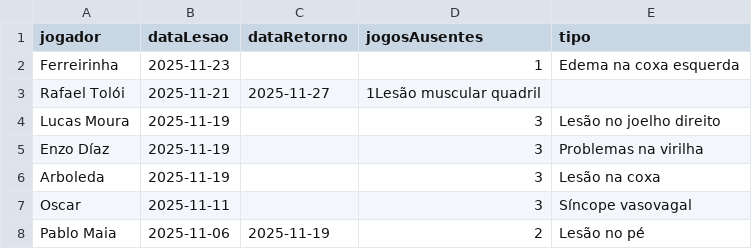
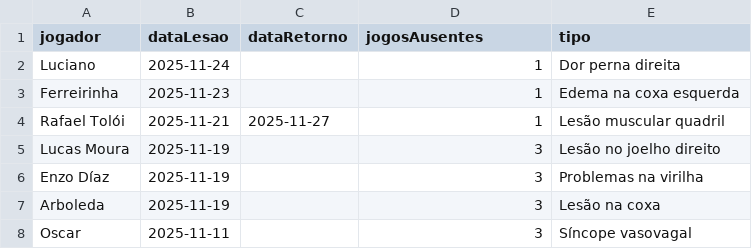
Before and after one commit to nulljao/lesoes_spfc, a CSV file: data/lesoes.csv, drawn as a sheet; only a part is shown; the shorter side is filled out with more unchanged rows.

Commit message:
atualizar lista de lesões

```diff
--- a/data/lesoes.csv
+++ b/data/lesoes.csv
@@ -1,4 +1,5 @@
 jogador,dataLesao,dataRetorno,jogosAusentes,tipo
+Luciano,2025-11-24,,1,Dor perna direita
 Ferreirinha,2025-11-23,,1,Edema na coxa esquerda
-Rafael Tolói,2025-11-21,2025-11-27,1Lesão muscular quadril
+Rafael Tolói,2025-11-21,2025-11-27,1,Lesão muscular quadril
 Lucas Moura,2025-11-19,,3,Lesão no joelho direito
```
